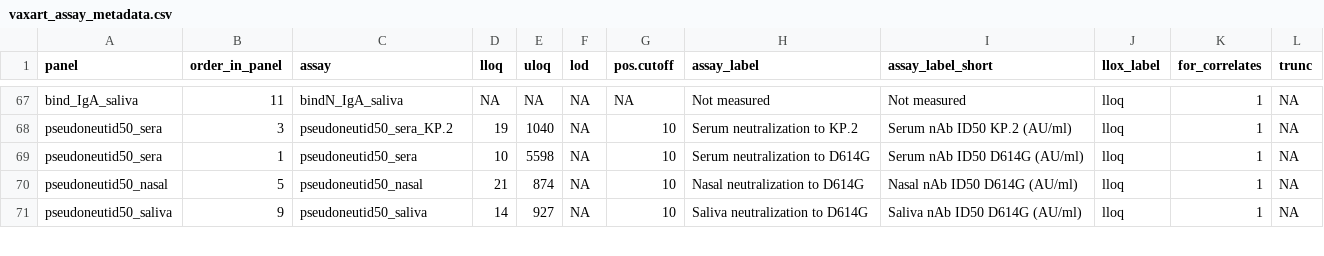
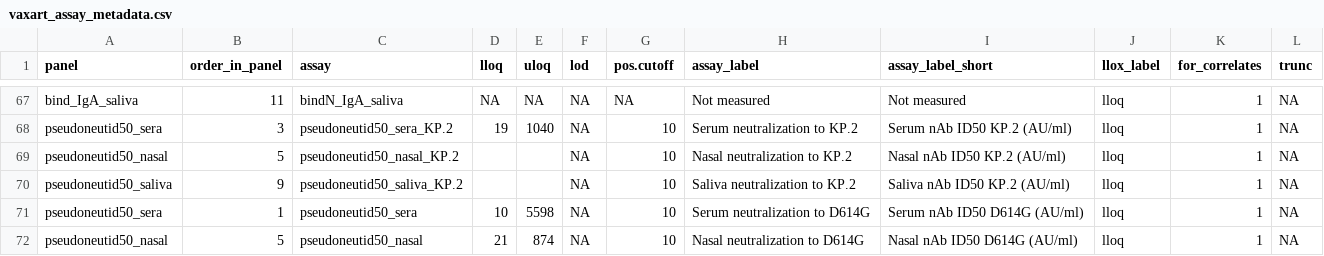
Before and after one commit to CoVPN/correlates_reporting2, a CSV file: assay_metadata/vaxart_assay_metadata.csv, drawn as a sheet; only a part is shown, gaps mark what is left out; the shorter side is filled out with more unchanged rows; the diff names each change by its address in the sheet, - before the commit and + after, or states it on an @@ line.

Commit message:
Update vaxart_assay_metadata.csv

```diff
--- a/assay_metadata/vaxart_assay_metadata.csv
+++ b/assay_metadata/vaxart_assay_metadata.csv
+row 69: pseudoneutid50_nasal | 5 | pseudoneutid50_nasal_KP.2 |  |  | NA | 10 | Nasal neutralization to KP.2 | Nasal nAb ID50 KP.2 (AU/ml) | lloq | 1 | NA
+row 70: pseudoneutid50_saliva | 9 | pseudoneutid50_saliva_KP.2 |  |  | NA | 10 | Saliva neutralization to KP.2 | Saliva nAb ID50 KP.2 (AU/ml) | lloq | 1 | NA
```
